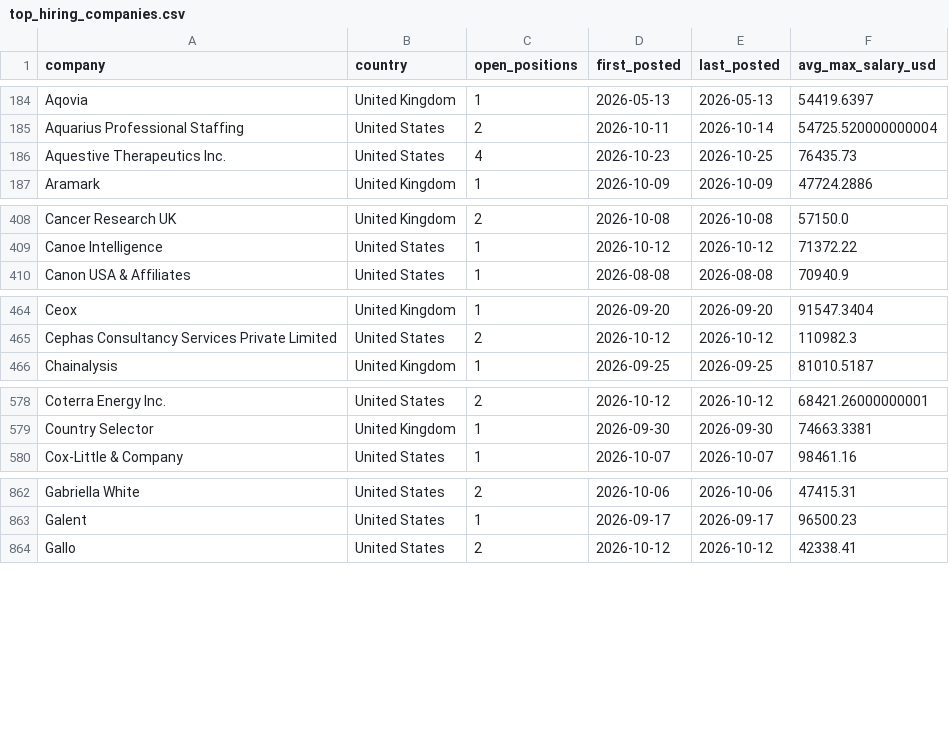
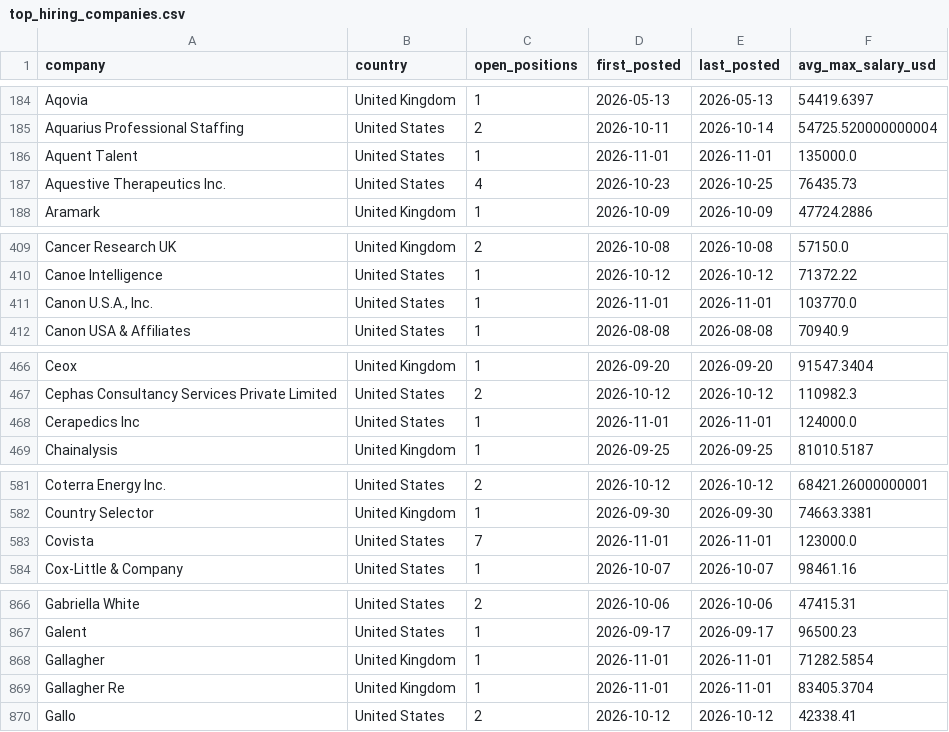
Before and after one commit to ShoafzalDataAnalyst/Adzuna-Job-Market-Vacancies, a CSV file: powerbi/top_hiring_companies.csv, drawn as a sheet; only a part is shown, gaps mark what is left out; the diff covers the shown part only.

```diff
--- a/powerbi/top_hiring_companies.csv
+++ b/powerbi/top_hiring_companies.csv
@@ -185,2 +185,3 @@ Aqovia,United Kingdom,1,2026-05-13,2026-05-13,54419.6397
 Aquarius Professional Staffing,United States,2,2026-10-11,2026-10-14,54725.520000000004
+Aquent Talent,United States,1,2026-11-01,2026-11-01,135000.0
 Aquestive Therapeutics Inc.,United States,4,2026-10-23,2026-10-25,76435.73
@@ -409,2 +410,3 @@ Cancer Research UK,United Kingdom,2,2026-10-08,2026-10-08,57150.0
 Canoe Intelligence,United States,1,2026-10-12,2026-10-12,71372.22
+"Canon U.S.A., Inc.",United States,1,2026-11-01,2026-11-01,103770.0
 Canon USA & Affiliates,United States,1,2026-08-08,2026-08-08,70940.9
@@ -465,2 +467,3 @@ Ceox,United Kingdom,1,2026-09-20,2026-09-20,91547.3404
 Cephas Consultancy Services Private Limited,United States,2,2026-10-12,2026-10-12,110982.3
+Cerapedics Inc,United States,1,2026-11-01,2026-11-01,124000.0
 Chainalysis,United Kingdom,1,2026-09-25,2026-09-25,81010.5187
@@ -579,2 +582,3 @@ Coterra Energy Inc.,United States,2,2026-10-12,2026-10-12,68421.26000000001
 Country Selector,United Kingdom,1,2026-09-30,2026-09-30,74663.3381
+Covista,United States,7,2026-11-01,2026-11-01,123000.0
 Cox-Little & Company,United States,1,2026-10-07,2026-10-07,98461.16
@@ -863,2 +867,4 @@ Gabriella White,United States,2,2026-10-06,2026-10-06,47415.31
 Galent,United States,1,2026-09-17,2026-09-17,96500.23
+Gallagher,United Kingdom,1,2026-11-01,2026-11-01,71282.5854
+Gallagher Re,United Kingdom,1,2026-11-01,2026-11-01,83405.3704
 Gallo,United States,2,2026-10-12,2026-10-12,42338.41
```
Also changed, not shown: 6 added rows and 43 edited cells elsewhere in this file, powerbi/daily_posting_trend.csv, powerbi/location_heatmap.csv, 6 other files.
